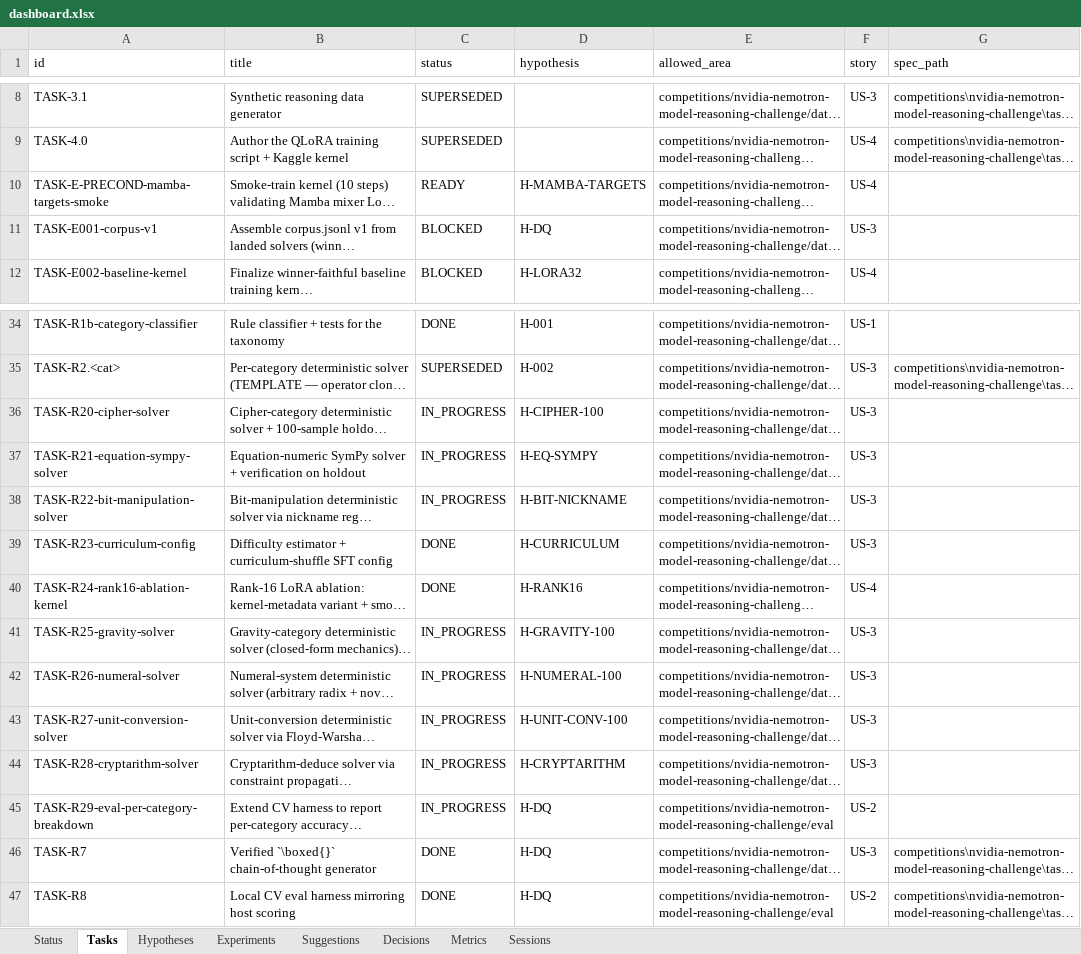
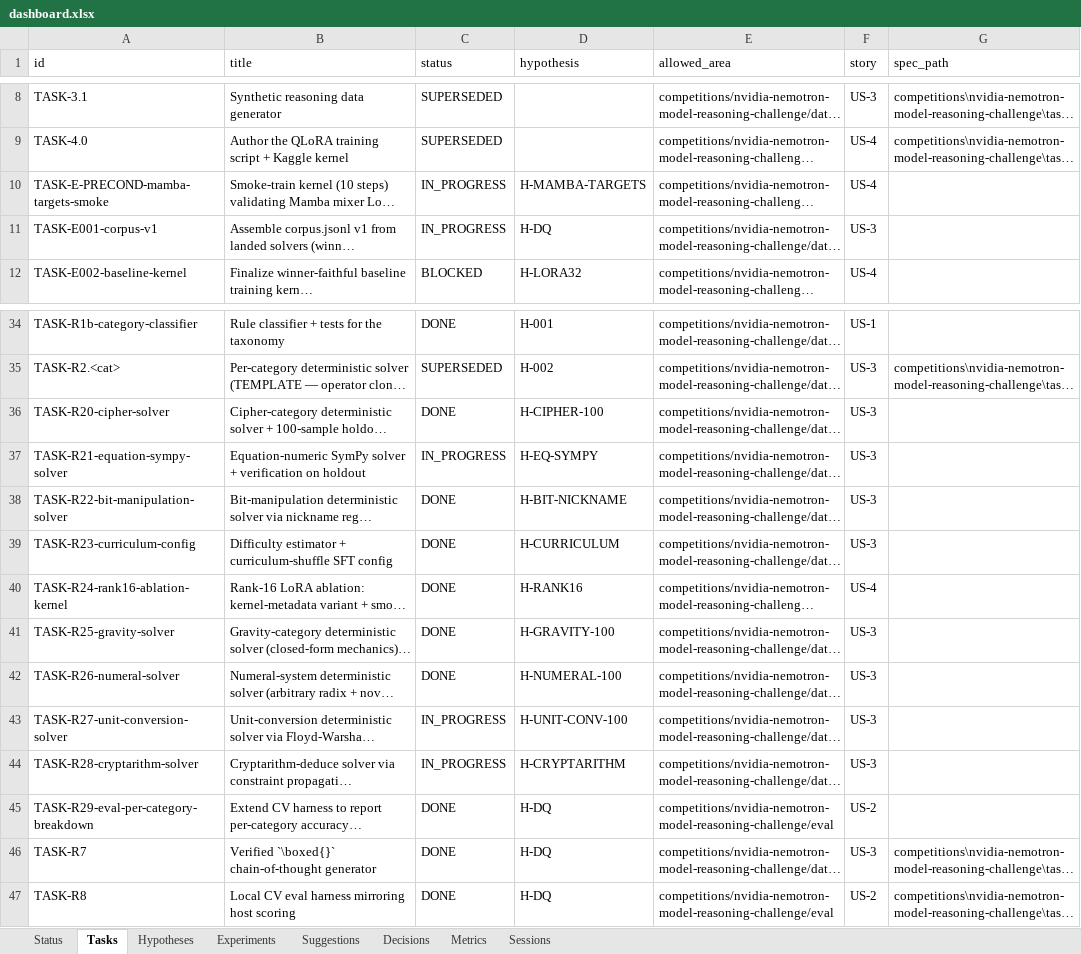
Before and after one commit to manojdadi56/Kaggle, an Excel workbook: state/dashboard.xlsx, sheet Tasks, drawn as a sheet; only a part is shown, gaps mark what is left out; long unchanged cells end in …; values as stored, in another font and other column widths than the file's, no borders; the diff names each change by its address in the sheet, - before the commit and + after, or states it on an @@ line.

```diff
--- a/state/dashboard.xlsx (sheet Tasks)
+++ b/state/dashboard.xlsx (sheet Tasks)
-C10 (status): READY
+C10 (status): IN_PROGRESS
-C11 (status): BLOCKED
+C11 (status): IN_PROGRESS
-C36 (status): IN_PROGRESS
+C36 (status): DONE
-C38 (status): IN_PROGRESS
+C38 (status): DONE
-C41:C42 (status): IN_PROGRESS
+C41:C42 (status): DONE
-C45 (status): IN_PROGRESS
+C45 (status): DONE
```
Also changed, not shown: sheet Sessions, sheet Status, 3 other files.
